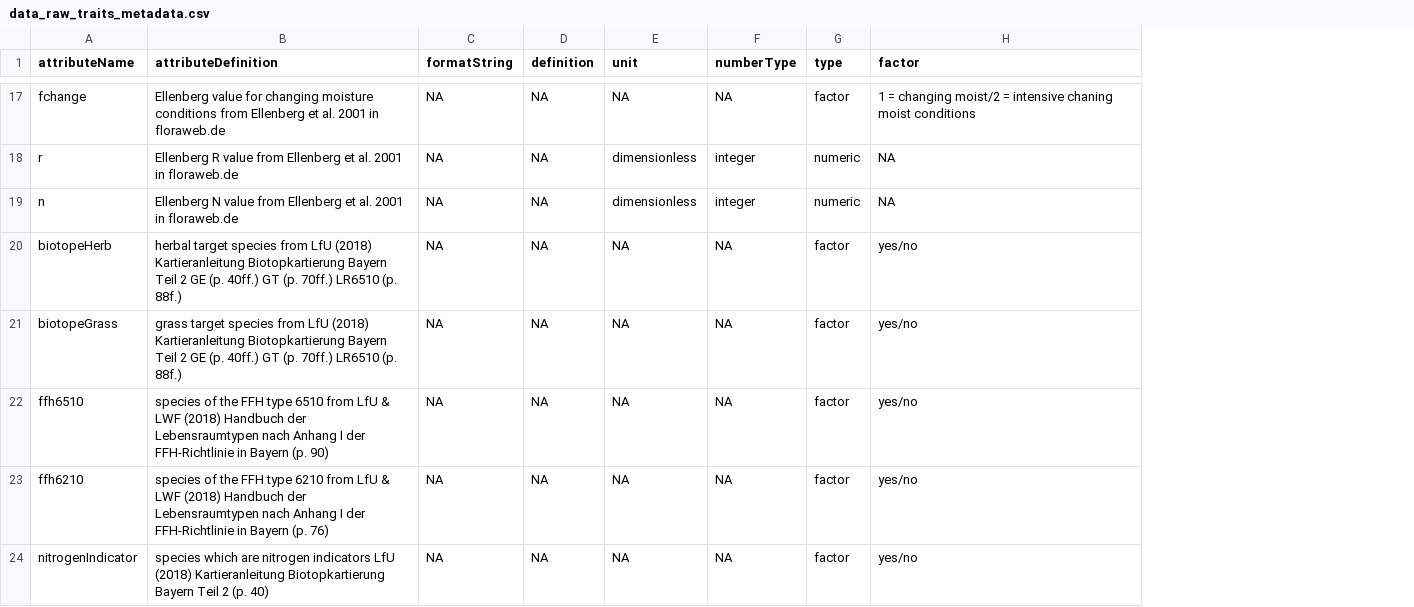
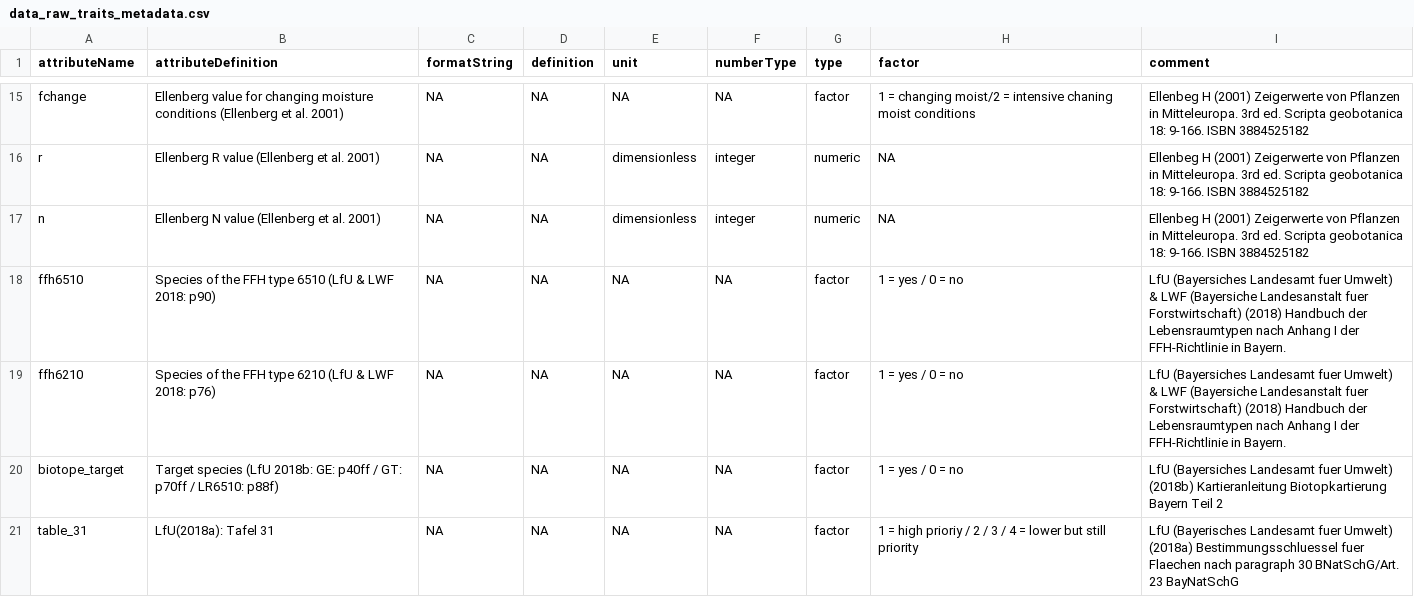
Before and after one commit to markus1bauer/2023_danube_dike_experiment, a CSV file: data/raw/data_raw_traits_metadata.csv, drawn as a sheet; only a part is shown, gaps mark what is left out; removed rows and columns are numbered as before the commit, all else as after; the diff covers the shown part only; the diff names each change by its address in the sheet, - before the commit and + after, or states it on an @@ line.

```diff
--- a/data/raw/data_raw_traits_metadata.csv
+++ b/data/raw/data_raw_traits_metadata.csv
-column B (attributeDefinition), rows 17-19: Ellenberg value for changing moisture conditions from Ellenberg et al. 2001 in floraweb.de | Ellenberg R value from Ellenberg et al. 2001 in floraweb.de | Ellenberg N value from Ellenberg et al. 2001 in floraweb.de; rows 22-24: species of the FFH type 6510 from LfU & LWF (2018) Handbuch der Lebensraumtypen nach Anhang I der FFH-Richtlinie in Bayern (p. 90) | species of the FFH type 6210 from LfU & LWF (2018) Handbuch der Lebensraumtypen nach Anhang I der FFH-Richtlinie in Bayern (p. 76) | species which are nitrogen indicators LfU (2018) Kartieranleitung Biotopkartierung Bayern Teil 2 (p. 40)
+column B (attributeDefinition), rows 15-20: Ellenberg value for changing moisture conditions (Ellenberg et al. 2001) | Ellenberg R value (Ellenberg et al. 2001) | Ellenberg N value (Ellenberg et al. 2001) | Species of the FFH type 6510 (LfU & LWF 2018: p90) | Species of the FFH type 6210 (LfU & LWF 2018: p76) | Target species (LfU 2018b: GE: p40ff / GT: p70ff / LR6510: p88f)
+column I (comment), rows 15-20: Ellenbeg H (2001) Zeigerwerte von Pflanzen in Mitteleuropa. 3rd ed. Scripta geobotanica 18: 9-166. ISBN 3884525182 | Ellenbeg H (2001) Zeigerwerte von Pflanzen in Mitteleuropa. 3rd ed. Scripta geobotanica 18: 9-166. ISBN 3884525182 | Ellenbeg H (2001) Zeigerwerte von Pflanzen in Mitteleuropa. 3rd ed. Scripta geobotanica 18: 9-166. ISBN 3884525182 | LfU (Bayersiches Landesamt fuer Umwelt) & LWF (Bayersiche Landesanstalt fuer Forstwirtschaft) (2018) Handbuch der Lebensraumtypen nach Anhang I der FFH-Richtlinie in Bayern. | LfU (Bayersiches Landesamt fuer Umwelt) & LWF (Bayersiche Landesanstalt fuer Forstwirtschaft) (2018) Handbuch der Lebensraumtypen nach Anhang I der FFH-Richtlinie in Bayern. | LfU (Bayersiches Landesamt fuer Umwelt) (2018b) Kartieranleitung Biotopkartierung Bayern Teil 2
-row 20: biotopeHerb | herbal target species from LfU (2018) Kartieranleitung Biotopkartierung Bayern Teil 2 GE (p. 40ff.) GT (p. 70ff.) LR6510 (p. 88f.) | NA | NA | NA | NA | factor | yes/no
-row 21: biotopeGrass | grass target species from LfU (2018) Kartieranleitung Biotopkartierung Bayern Teil 2 GE (p. 40ff.) GT (p. 70ff.) LR6510 (p. 88f.) | NA | NA | NA | NA | factor | yes/no
-H18:H20 (factor): yes/no
+H18:H20 (factor): 1 = yes / 0 = no
-A20 (attributeName): nitrogenIndicator
+A20 (attributeName): biotope_target
+row 21: table_31 | LfU(2018a): Tafel 31 | NA | NA | NA | NA | factor | 1 = high prioriy / 2 / 3 / 4 = lower but still priority | LfU (Bayerisches Landesamt fuer Umwelt) (2018a) Bestimmungsschluessel fuer Flaechen nach paragraph 30 BNatSchG/Art. 23 BayNatSchG
```
Also changed, not shown: 4 added rows, 2 removed rows and 4 edited cells elsewhere in this file, data/raw/data_raw_traits.csv, 14 other files.
